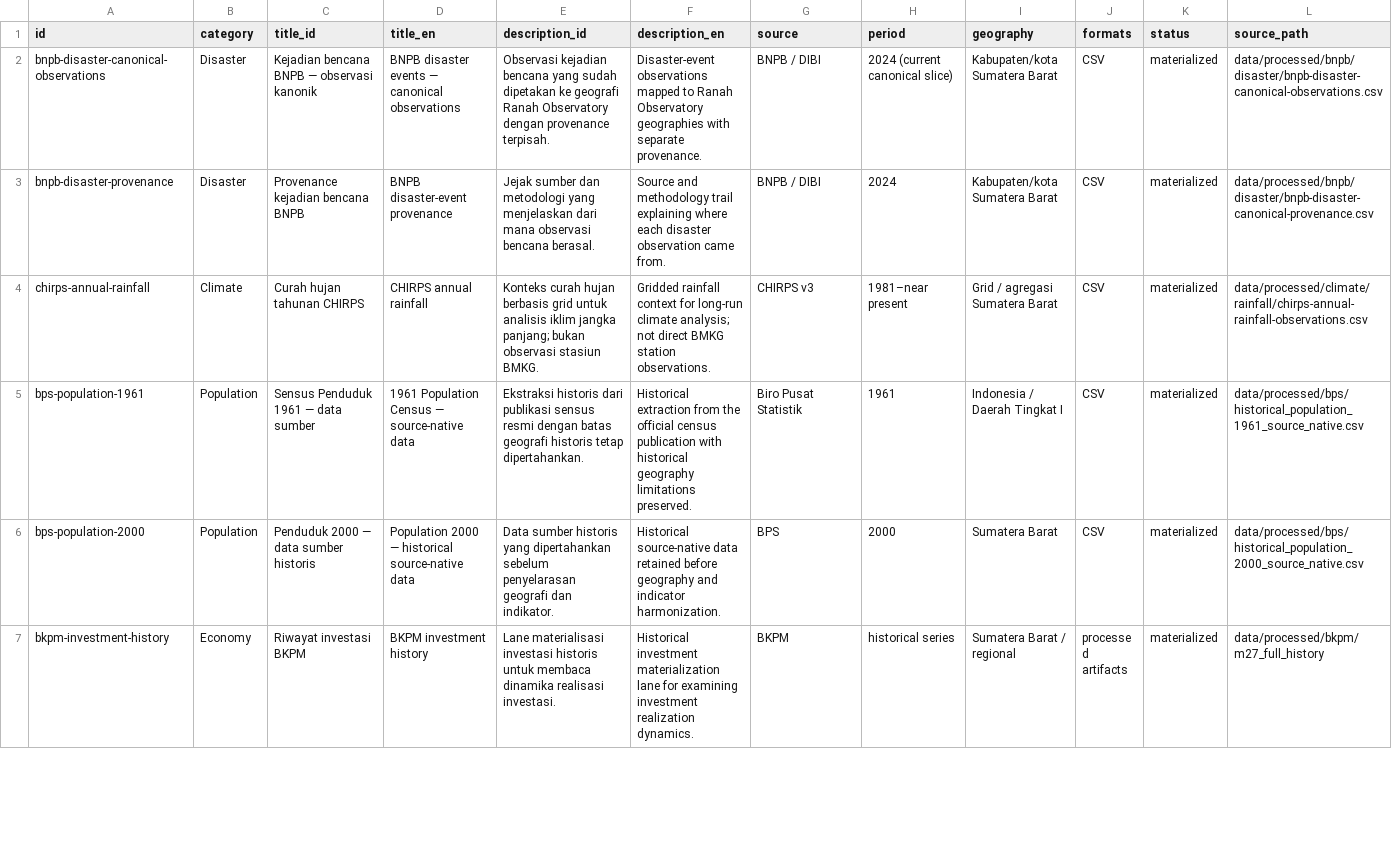
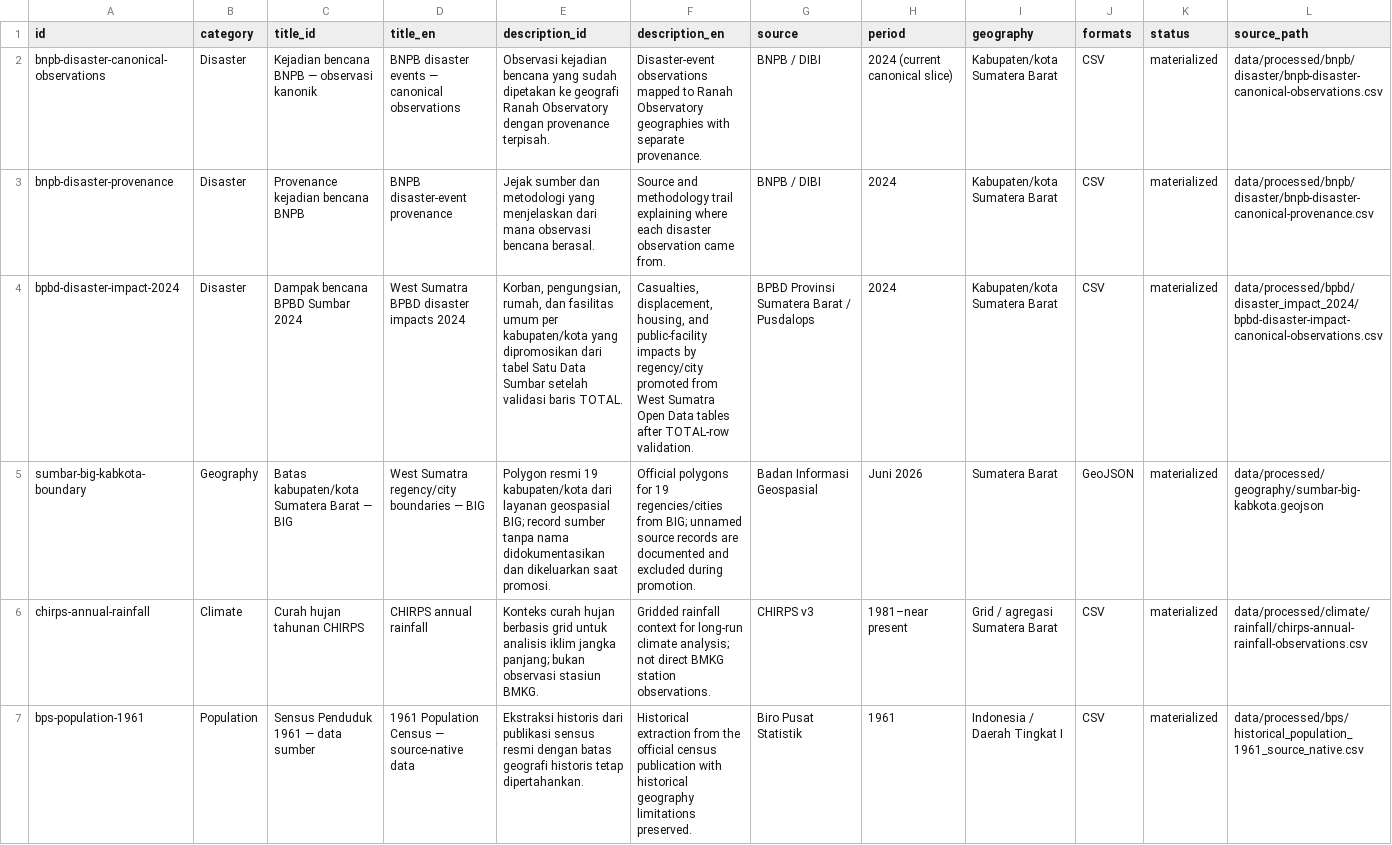
Before and after one commit to nabilrn/ranah-observatory, a CSV file: catalog/public-datasets.csv, drawn as a sheet; only a part is shown; the shorter side is filled out with more unchanged rows; the diff covers the shown part only.

Commit message:
Ship official disaster impact and district map

```diff
--- a/catalog/public-datasets.csv
+++ b/catalog/public-datasets.csv
@@ -3,2 +3,4 @@ bnpb-disaster-canonical-observations,Disaster,Kejadian bencana BNPB — observas
 bnpb-disaster-provenance,Disaster,Provenance kejadian bencana BNPB,BNPB disaster-event provenance,Jejak sumber dan metodologi yang menjelaskan dari mana observasi bencana berasal.,Source and methodology trail explaining where each disaster observation came from.,BNPB / DIBI,2024,Kabupaten/kota Sumatera Barat,CSV,materialized,data/processed/bnpb/disaster/bnpb-disaster-canonical-provenance.csv
+bpbd-disaster-impact-2024,Disaster,Dampak bencana BPBD Sumbar 2024,West Sumatra BPBD disaster impacts 2024,"Korban, pengungsian, rumah, dan fasilitas umum per kabupaten/kota yang dipromosikan dari tabel Satu Data Sumbar setelah validasi baris TOTAL.","Casualties, displacement, housing, and public-facility impacts by regency/city promoted from West Sumatra Open Data tables after TOTAL-row validation.",BPBD Provinsi Sumatera Barat / Pusdalops,2024,Kabupaten/kota Sumatera Barat,CSV,materialized,data/processed/bpbd/disaster_impact_2024/bpbd-disaster-impact-canonical-observations.csv
+sumbar-big-kabkota-boundary,Geography,Batas kabupaten/kota Sumatera Barat — BIG,West Sumatra regency/city boundaries — BIG,Polygon resmi 19 kabupaten/kota dari layanan geospasial BIG; record sumber tanpa nama didokumentasikan dan dikeluarkan saat promosi.,Official polygons for 19 regencies/cities from BIG; unnamed source records are documented and excluded during promotion.,Badan Informasi Geospasial,Juni 2026,Sumatera Barat,GeoJSON,materialized,data/processed/geography/sumbar-big-kabkota.geojson
 chirps-annual-rainfall,Climate,Curah hujan tahunan CHIRPS,CHIRPS annual rainfall,Konteks curah hujan berbasis grid untuk analisis iklim jangka panjang; bukan observasi stasiun BMKG.,Gridded rainfall context for long-run climate analysis; not direct BMKG station observations.,CHIRPS v3,1981–near present,Grid / agregasi Sumatera Barat,CSV,materialized,data/processed/climate/rainfall/chirps-annual-rainfall-observations.csv
```
Also changed, not shown: 7 edited cells elsewhere in this file, 6 other files.
